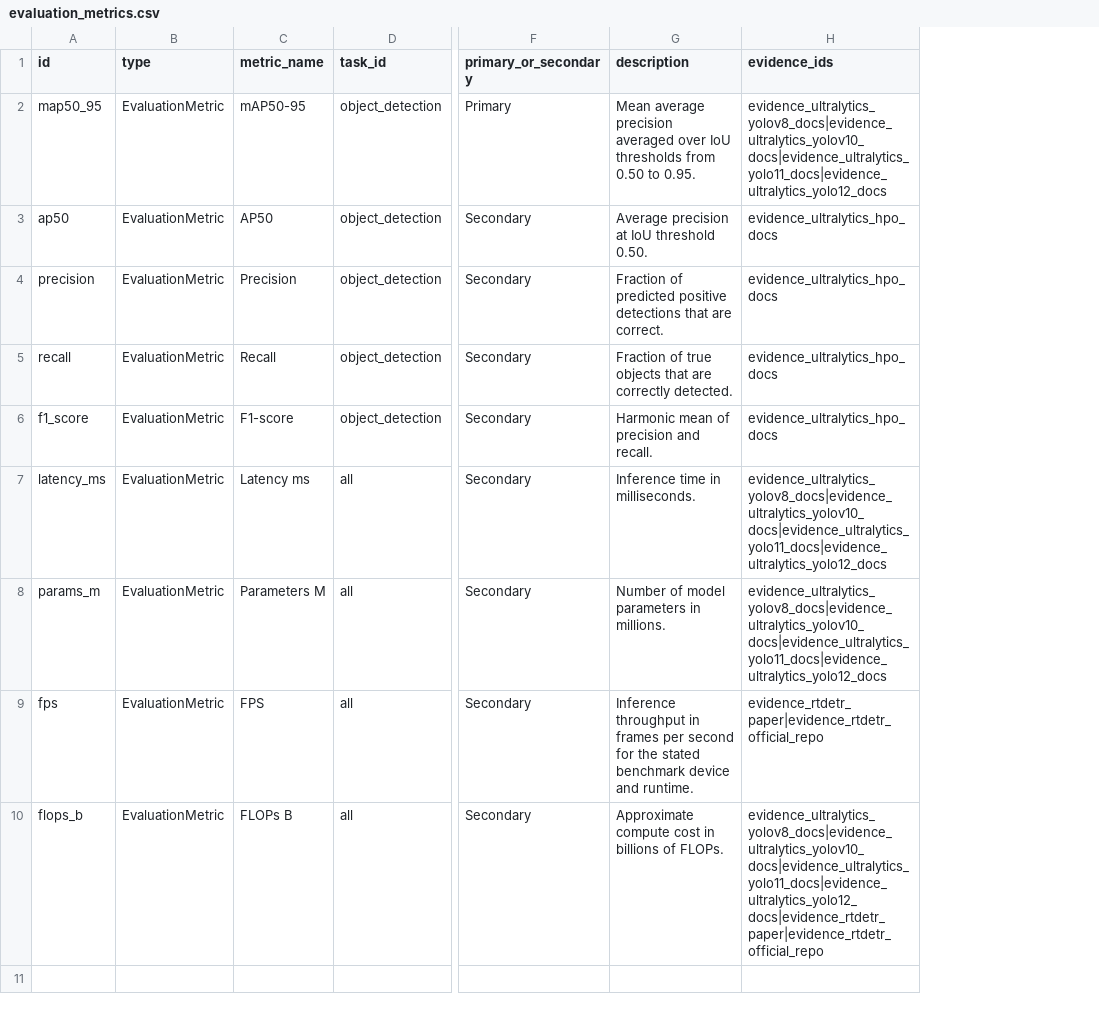
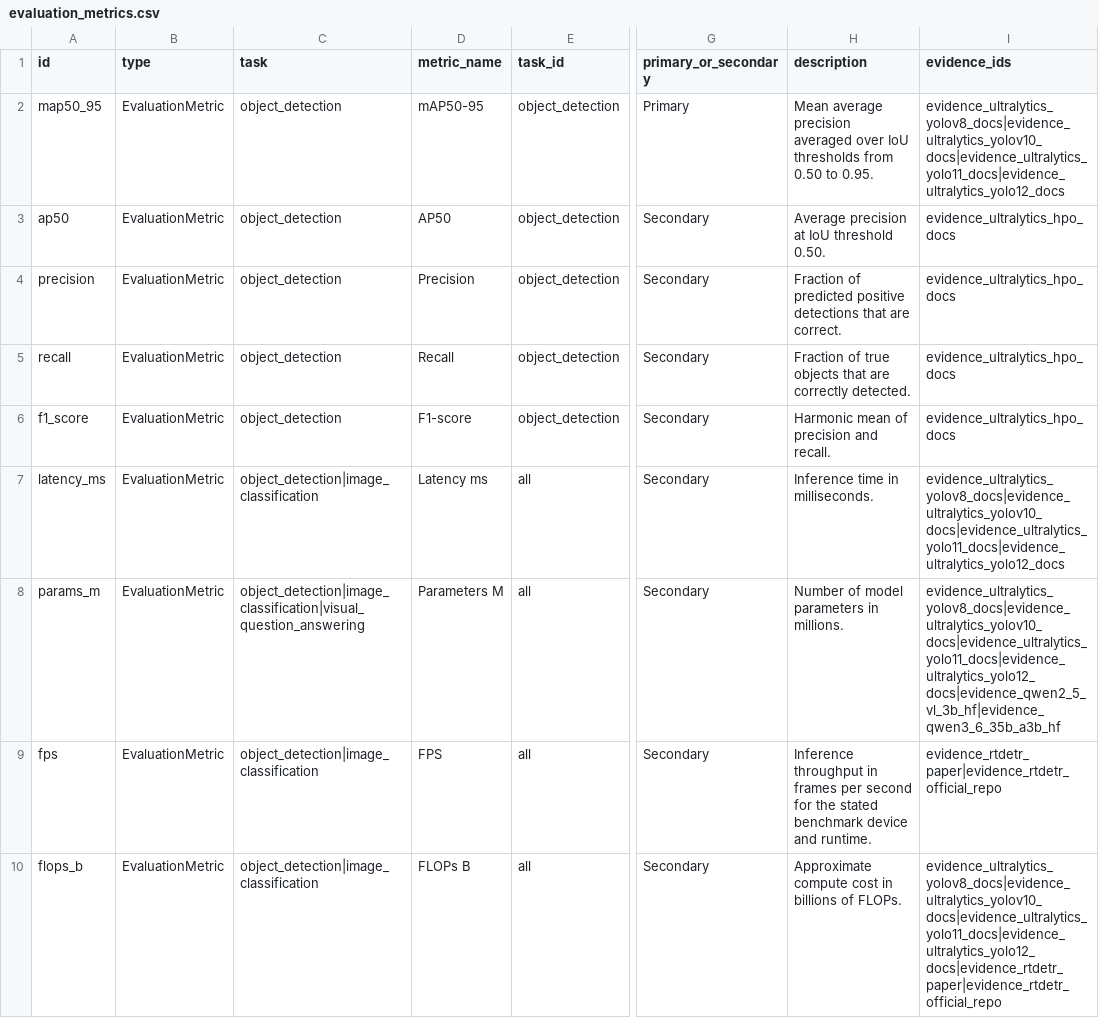
Before and after one commit to HtwLong/VkAgents, a CSV file: backend/ontology_data/nodes/evaluation_metrics.csv, drawn as a sheet; only a part is shown, gaps mark what is left out; addresses are those after the commit; the diff covers the shown part only; the diff names each change by its address in the sheet, - before the commit and + after, or states it on an @@ line.

Commit message:
updated entity data

```diff
--- a/backend/ontology_data/nodes/evaluation_metrics.csv
+++ b/backend/ontology_data/nodes/evaluation_metrics.csv
+column C (task), rows 2-10: object_detection | object_detection | object_detection | object_detection | object_detection | object_detection|image_classification | object_detection|image_classification|visual_question_answering | object_detection|image_classification | object_detection|image_classification
-I8 (evidence_ids): evidence_ultralytics_yolov8_docs|evidence_ultralytics_yolov10_docs|evidence_ultralytics_yolo11_docs|evidence_ultralytics_yolo12_docs
+I8 (evidence_ids): evidence_ultralytics_yolov8_docs|evidence_ultralytics_yolov10_docs|evidence_ultralytics_yolo11_docs|evidence_ultralytics_yolo12_docs|evidence_qwen2_5_vl_3b_hf|evidence_qwen3_6_35b_a3b_hf
```
Also changed, not shown: 7 added rows elsewhere in this file, 16 other files.
